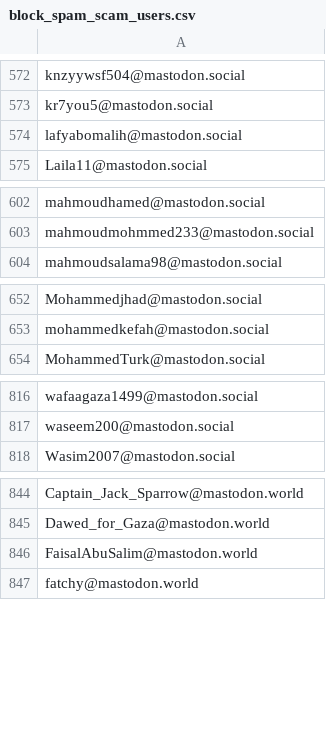
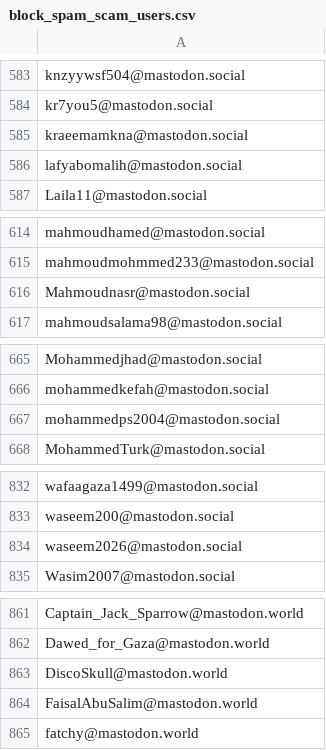
Before and after one commit to Fediverse-Express/Fediverse, a CSV file: block_spam_scam_users.csv, drawn as a sheet; only a part is shown, gaps mark what is left out; the diff covers the shown part only; the diff names each change by its address in the sheet, - before the commit and + after, or states it on an @@ line.

```diff
--- a/block_spam_scam_users.csv
+++ b/block_spam_scam_users.csv
+row 585: kraeemamkna@mastodon.social
+row 616: Mahmoudnasr@mastodon.social
+row 667: mohammedps2004@mastodon.social
+row 834: waseem2026@mastodon.social
+row 863: DiscoSkull@mastodon.world
```
Also changed, not shown: 16 added rows elsewhere in this file.
